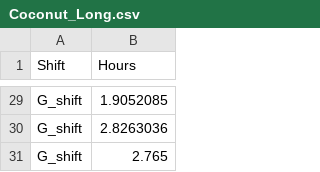
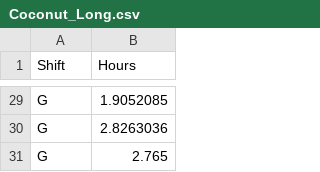
Before and after one commit to byuistats/Math221D_Cannon, a CSV file: Data/Coconut_Long.csv, drawn as a sheet; only a part is shown, gaps mark what is left out; the diff covers the shown part only; the diff names each change by its address in the sheet, - before the commit and + after, or states it on an @@ line.

```diff
--- a/Data/Coconut_Long.csv
+++ b/Data/Coconut_Long.csv
-A29:A31 (Shift): G_shift
+A29:A31 (Shift): G
```
Also changed, not shown: 27 edited cells elsewhere in this file.
